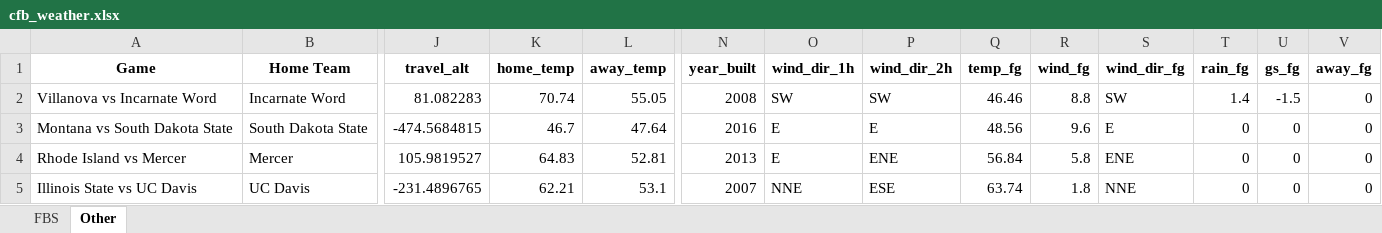
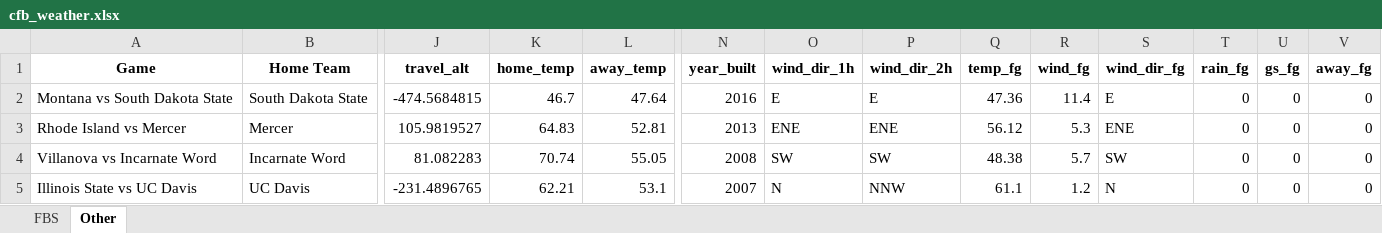
Before and after one commit to mslade50/football_weather, an Excel workbook: cfb_weather.xlsx, sheet Other, drawn as a sheet; only a part is shown, gaps mark what is left out; values as stored, in another font and other column widths than the file's, no borders; removed rows and columns are numbered as before the commit, all else as after; rows hold the shown columns only; the diff names each change by its address in the sheet, - before the commit and + after, or states it on an @@ line.

Commit message:
Update cfb_weather.xlsx with Timestamp 2024-12-06T10:01:09.971485

```diff
--- a/cfb_weather.xlsx (sheet Other)
+++ b/cfb_weather.xlsx (sheet Other)
-row 2: Villanova vs Incarnate Word | Incarnate Word | 81.082283 | 70.74 | 55.05 | 2008 | SW | SW | 46.46 | 8.8 | SW | 1.4 | -1.5 | 0
-Q2 (temp_fg): 48.56
+Q2 (temp_fg): 47.36
-R2 (wind_fg): 9.6
+R2 (wind_fg): 11.4
-O3 (wind_dir_1h): E
+O3 (wind_dir_1h): ENE
-Q3 (temp_fg): 56.84
+Q3 (temp_fg): 56.12
-R3 (wind_fg): 5.8
+R3 (wind_fg): 5.3
+row 4: Villanova vs Incarnate Word | Incarnate Word | 81.082283 | 70.74 | 55.05 | 2008 | SW | SW | 48.38 | 5.7 | SW | 0 | 0 | 0
-O5 (wind_dir_1h): NNE
+O5 (wind_dir_1h): N
-P5 (wind_dir_2h): ESE
+P5 (wind_dir_2h): NNW
-Q5 (temp_fg): 63.74
+Q5 (temp_fg): 61.1
-R5 (wind_fg): 1.8
+R5 (wind_fg): 1.2
-S5 (wind_dir_fg): NNE
+S5 (wind_dir_fg): N
```
Also changed, not shown: sheet FBS.
